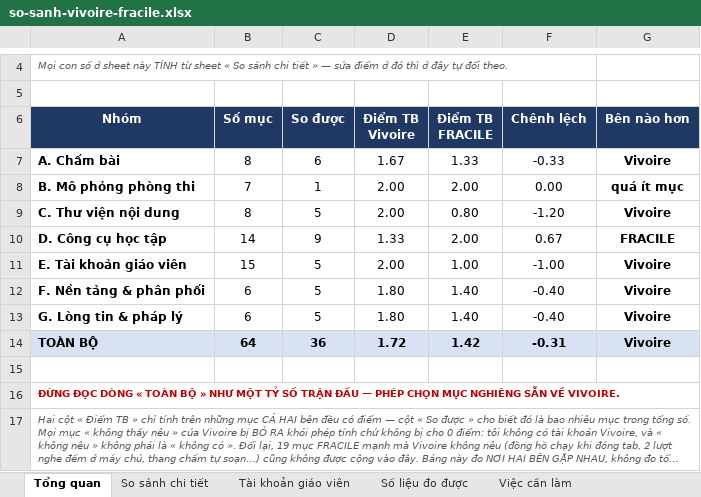
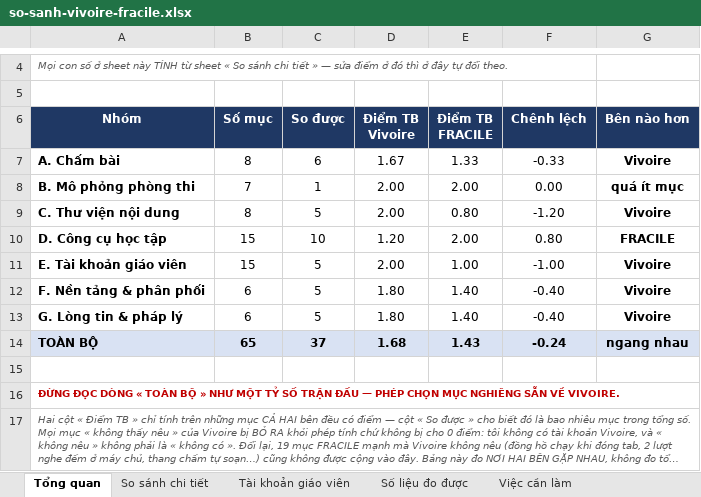
Before and after one commit to dhunff/ma-classe-de-francais, an Excel workbook: docs/so-sanh-vivoire-fracile.xlsx, sheet Tổng quan, drawn as a sheet; only a part is shown, gaps mark what is left out; long unchanged cells end in …; values as stored, in another font and other column widths than the file's, no borders; the diff names each change by its address in the sheet, - before the commit and + after, or states it on an @@ line.

```diff
--- a/docs/so-sanh-vivoire-fracile.xlsx (sheet Tổng quan)
+++ b/docs/so-sanh-vivoire-fracile.xlsx (sheet Tổng quan)
-B10 (Số mục): 14
+B10 (Số mục): 15
-C10 (So được): 9
+C10 (So được): 10
-D10 (Điểm TB Vivoire): 1.33
+D10 (Điểm TB Vivoire): 1.20
-F10 (Chênh lệch): 0.67
+F10 (Chênh lệch): 0.80
-B14 (Số mục): 64
+B14 (Số mục): 65
-C14 (So được): 36
+C14 (So được): 37
-D14 (Điểm TB Vivoire): 1.72
+D14 (Điểm TB Vivoire): 1.68
-E14 (Điểm TB FRACILE): 1.42
+E14 (Điểm TB FRACILE): 1.43
-F14 (Chênh lệch): -0.31
+F14 (Chênh lệch): -0.24
-G14 (Bên nào hơn): Vivoire
+G14 (Bên nào hơn): ngang nhau
```
Also changed, not shown: sheet So sánh chi tiết, formulas that keep their value.
